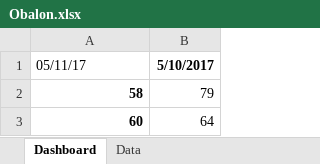
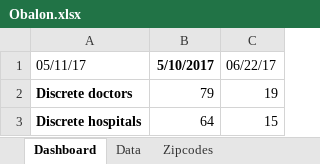
Before and after one commit to harshilhshah/Canaccord, an Excel workbook: healthcare project/Obalon.xlsx, sheet Dashboard, drawn as a sheet; values as stored, in another font and other column widths than the file's, no borders; the diff names each change by its address in the sheet, - before the commit and + after, or states it on an @@ line.

Commit message:
changing the way of getting zipcodes info
Since the obalon changed their website, I’m changing the code to get
zipcodes from excel file instead of getting it from the website (since
it’s not available anymore).

```diff
--- a/healthcare project/Obalon.xlsx (sheet Dashboard)
+++ b/healthcare project/Obalon.xlsx (sheet Dashboard)
+sheet tab: Zipcodes
+column C, rows 1-3: 06/22/17 | 19 | 15
-A2: 58
+A2: Discrete doctors
-A3: 60
+A3: Discrete hospitals
```
Also changed, not shown: sheet Data, 1 other file.
